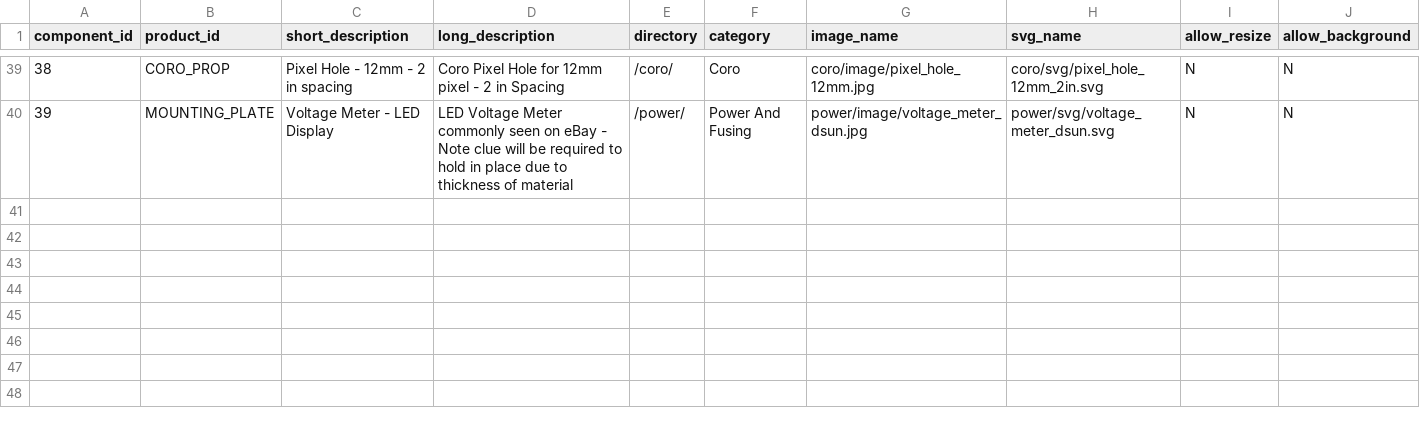
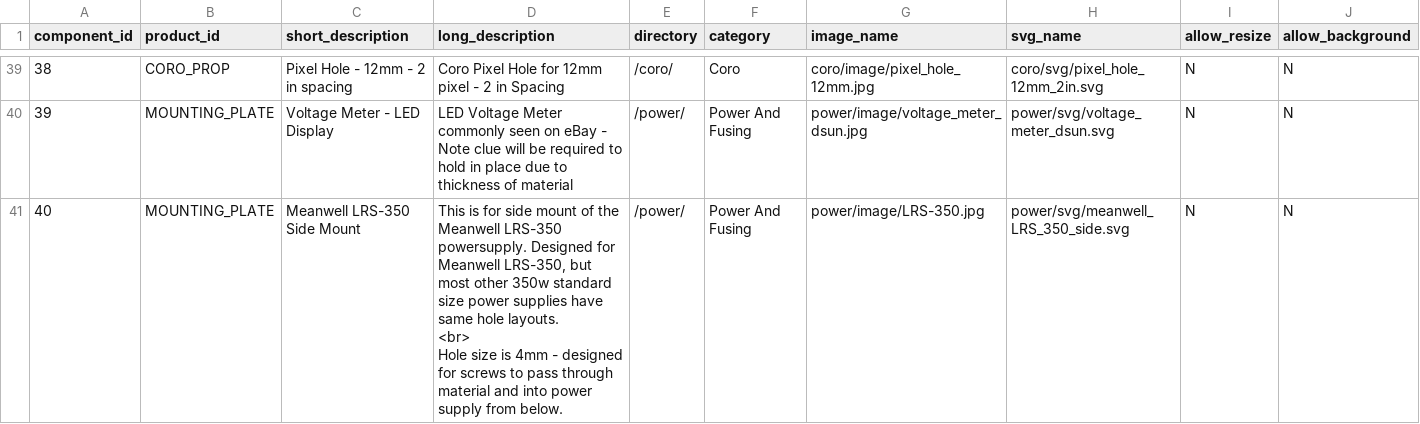
Before and after one commit to jchancel/jdeation-designer, a CSV file: jdeation_component_list.csv, drawn as a sheet; only a part is shown, gaps mark what is left out; rows hold the shown columns only; ↵ is a line break in a cell; the diff names each change by its address in the sheet, - before the commit and + after, or states it on an @@ line.

Commit message:
hp server power

```diff
--- a/jdeation_component_list.csv
+++ b/jdeation_component_list.csv
+row 41: 40 | MOUNTING_PLATE | Meanwell LRS-350 Side Mount | This is for side mount of the Meanwell LRS-350 powersupply. Designed for Meanwell LRS-350, but most other 350w standard size power supplies have same hole layouts. ↵ <br> ↵ Hole size is 4mm - designed for screws to pass through material and into power supply from below. | /power/ | Power And Fusing | power/image/LRS-350.jpg | power/svg/meanwell_LRS_350_side.svg | N | N
```
Also changed, not shown: 3 other files.
